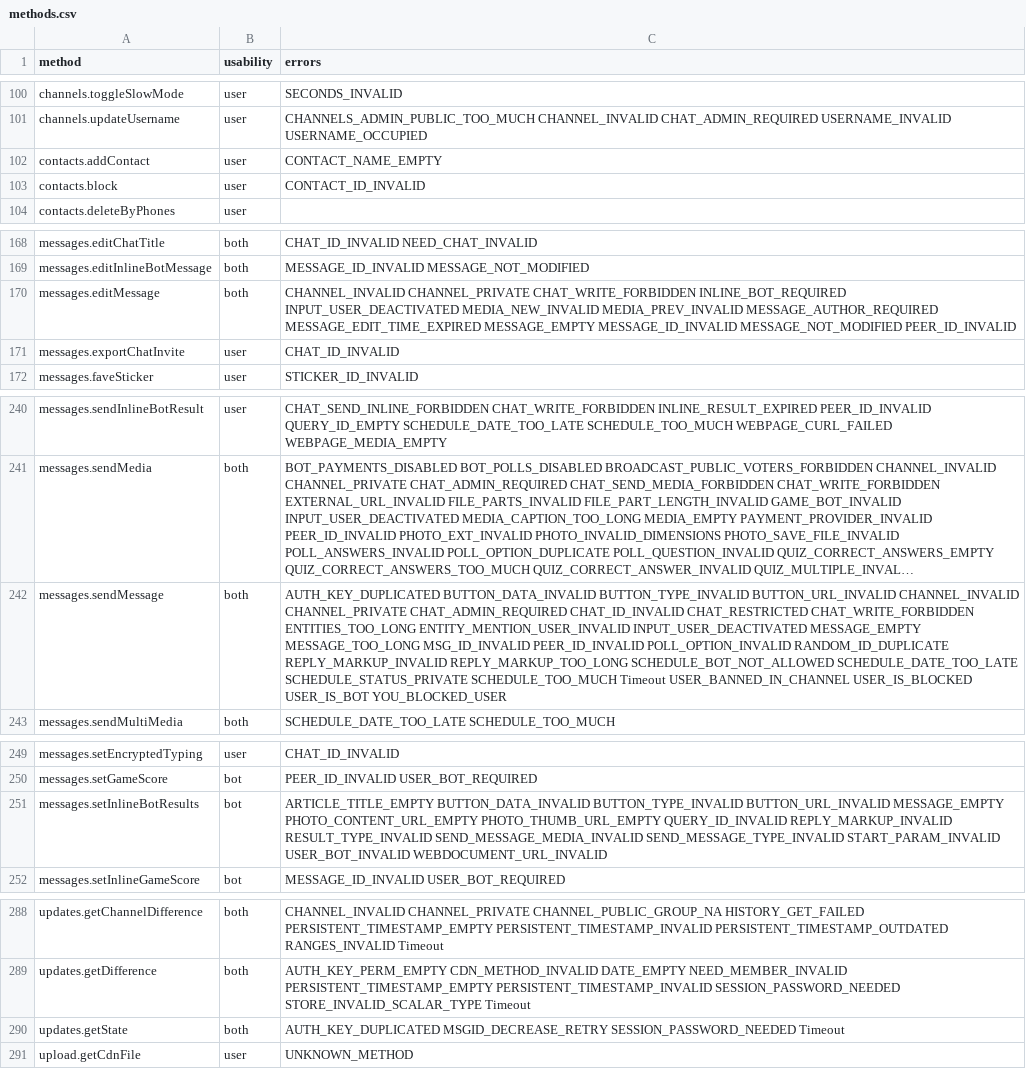
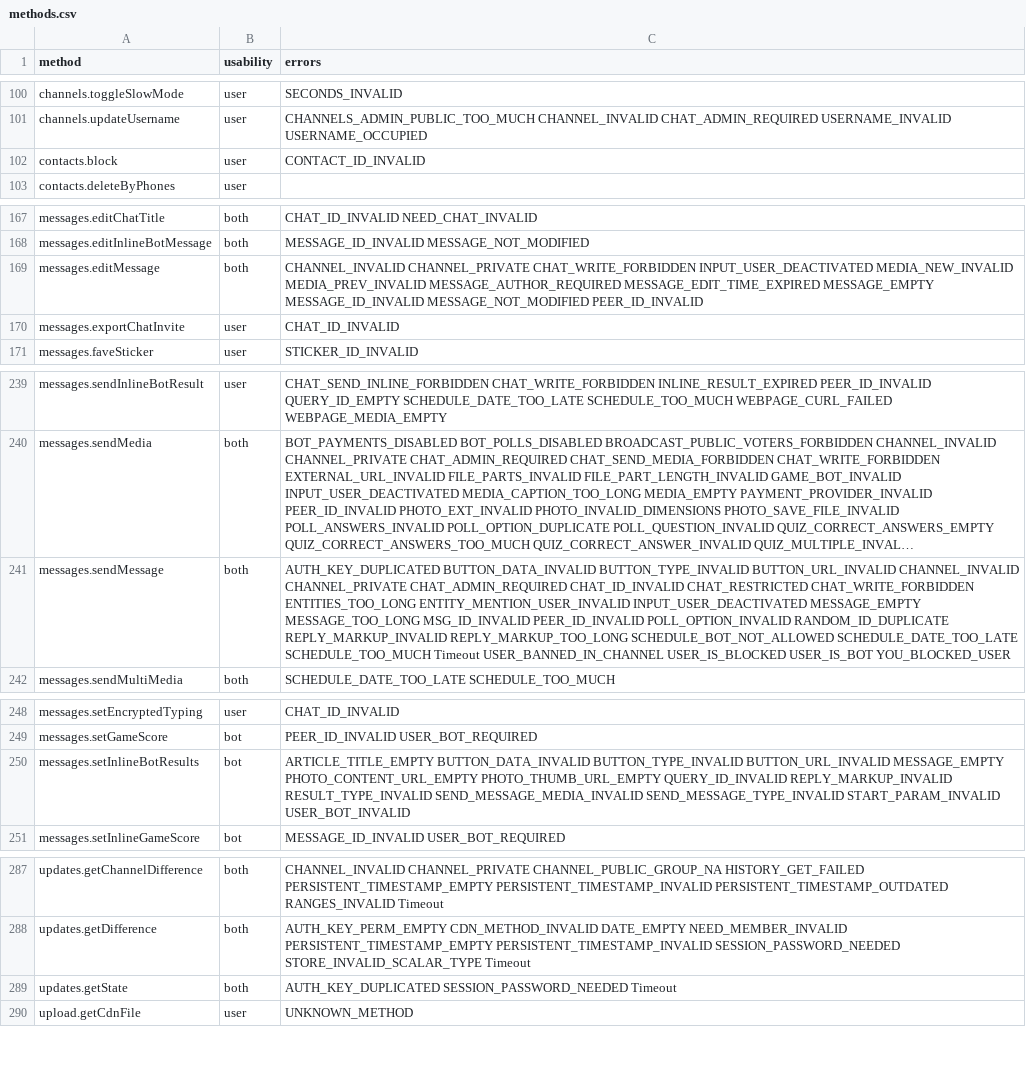
Before and after one commit to rfoxxxy/Telethon, a CSV file: telethon_generator/data/methods.csv, drawn as a sheet; only a part is shown, gaps mark what is left out; long unchanged cells end in …; removed rows and columns are numbered as before the commit, all else as after; the diff names each change by its address in the sheet, - before the commit and + after, or states it on an @@ line.

```diff
--- a/telethon_generator/data/methods.csv
+++ b/telethon_generator/data/methods.csv
-row 102: contacts.addContact | user | CONTACT_NAME_EMPTY
-C169 (errors): …CHANNEL_PRIVATE CHAT_WRITE_FORBIDDEN INLINE_BOT_REQUIRED INPUT_USER_DEACTIVATED MEDIA_NEW_INVALID…
+C169 (errors): …CHANNEL_PRIVATE CHAT_WRITE_FORBIDDEN INPUT_USER_DEACTIVATED MEDIA_NEW_INVALID…
-C241 (errors): …SCHEDULE_BOT_NOT_ALLOWED SCHEDULE_DATE_TOO_LATE SCHEDULE_STATUS_PRIVATE SCHEDULE_TOO_MUCH Timeout…
+C241 (errors): …SCHEDULE_BOT_NOT_ALLOWED SCHEDULE_DATE_TOO_LATE SCHEDULE_TOO_MUCH Timeout…
-C250 (errors): …START_PARAM_INVALID USER_BOT_INVALID WEBDOCUMENT_URL_INVALID
+C250 (errors): …START_PARAM_INVALID USER_BOT_INVALID
-C289 (errors): AUTH_KEY_DUPLICATED MSGID_DECREASE_RETRY SESSION_PASSWORD_NEEDED Timeout
+C289 (errors): AUTH_KEY_DUPLICATED SESSION_PASSWORD_NEEDED Timeout
```
Also changed, not shown: telethon_generator/data/errors.csv, 38 other files.
